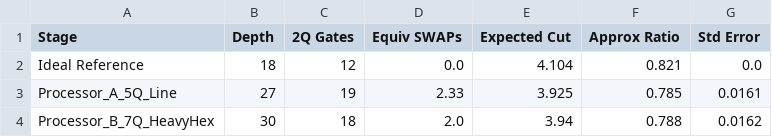
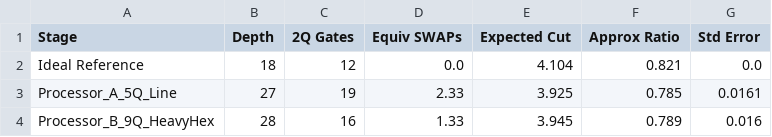
Before and after one commit to chandinishaik07/qff-2026-phase1-o1-maxcut, a CSV file: data/processed/AB_comparison.csv, drawn as a sheet.

Commit message:
Updating processor B configuration

```diff
--- a/data/processed/AB_comparison.csv
+++ b/data/processed/AB_comparison.csv
@@ -3,2 +3,2 @@ Ideal Reference,18,12,0.0,4.104,0.821,0.0
 Processor_A_5Q_Line,27,19,2.33,3.925,0.785,0.0161
-Processor_B_7Q_HeavyHex,30,18,2.0,3.94,0.788,0.0162
+Processor_B_9Q_HeavyHex,28,16,1.33,3.945,0.789,0.016
```
Also changed, not shown: results/tables/AB_comparison.csv, results/tables/noise_sweep.csv, 7 other files.
